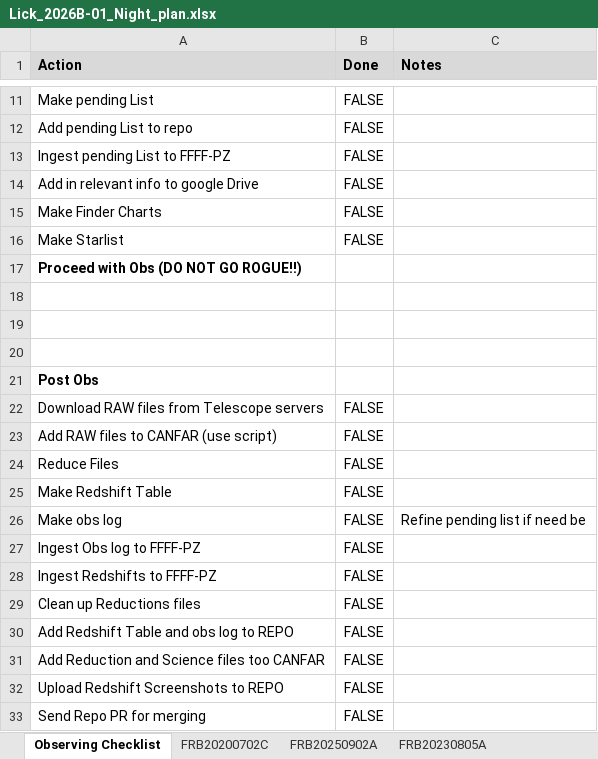
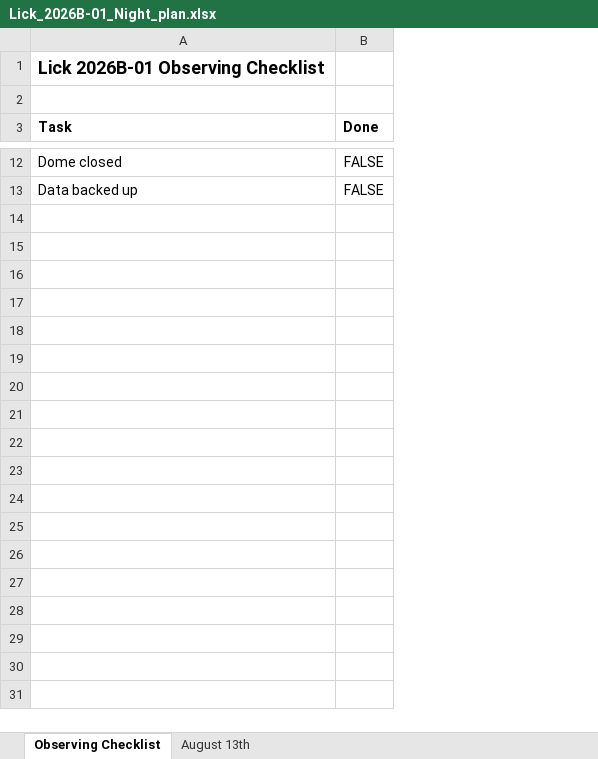
Before and after one commit to Sea-Meets-the-Stars/night-planner, an Excel workbook: Night_plans/Lick-2026B-01/Lick_2026B-01_Night_plan.xlsx, sheet Observing Checklist, drawn as a sheet; only a part is shown, gaps mark what is left out; values as stored, in another font and other column widths than the file's, no borders; removed rows and columns are numbered as before the commit, all else as after; the diff names each change by its address in the sheet, - before the commit and + after, or states it on an @@ line.

```diff
--- a/Night_plans/Lick-2026B-01/Lick_2026B-01_Night_plan.xlsx (sheet Observing Checklist)
+++ b/Night_plans/Lick-2026B-01/Lick_2026B-01_Night_plan.xlsx (sheet Observing Checklist)
-sheet tab: FRB20200702C
+sheet tab: August 13th
-sheet tab: FRB20250902A
-sheet tab: FRB20230805A
-column A (Action), rows 11-12: Make pending List | Add pending List to repo
+column A (Task), rows 12-13: Dome closed | Data backed up
-column C (Notes), empty
@@ row 2 moved to row 1: Lick 2026B-01 Observing Checklist @@
+row 2: (empty)
-B3 fill: #D9D9D9
+B3 fill: none
-row 13: Ingest pending List to FFFF-PZ | FALSE
-row 14: Add in relevant info to google Drive | FALSE
-row 15: Make Finder Charts | FALSE
-row 16: Make Starlist | FALSE
-row 17: Proceed with Obs (DO NOT GO ROGUE!!)
-row 18: (empty)
-row 19: (empty)
-row 20: (empty)
-row 21: Post Obs
-row 22: Download RAW files from Telescope servers | FALSE
-row 23: Add RAW files to CANFAR (use script) | FALSE
-row 24: Reduce Files | FALSE
-row 25: Make Redshift Table | FALSE
-row 26: Make obs log | FALSE | Refine pending list if need be
-row 27: Ingest Obs log to FFFF-PZ | FALSE
-row 28: Ingest Redshifts to FFFF-PZ | FALSE
-row 29: Clean up Reductions files | FALSE
-row 30: Add Redshift Table and obs log to REPO | FALSE
-row 31: Add Reduction and Science files too CANFAR | FALSE
-row 32: Upload Redshift Screenshots to REPO | FALSE
-row 33: Send Repo PR for merging | FALSE
```
Also changed, not shown: sheet August 13th, other sheet tabs, 48 other files.
